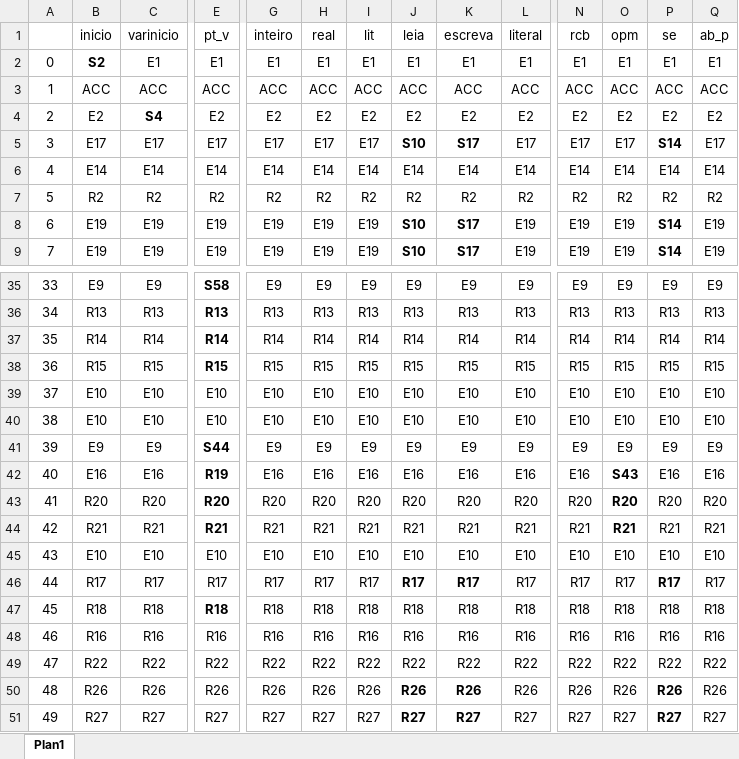
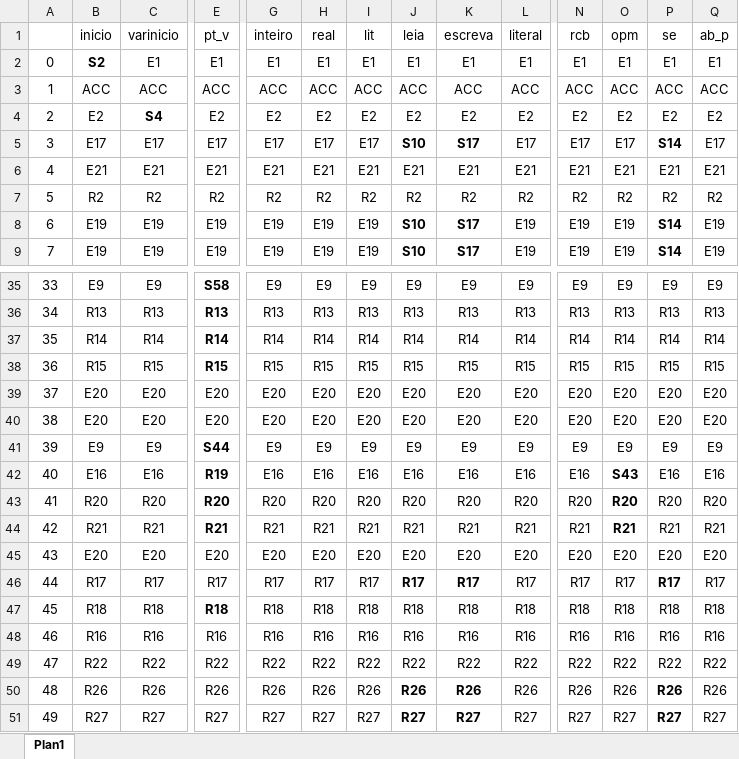
Before and after one commit to celsoguidojr/ProjetoCompilador, an Excel workbook: Main/bin/Debug/TabelaShiftReduce.xlsx, sheet Plan1, drawn as a sheet; only a part is shown, gaps mark what is left out; values as stored, in another font and other column widths than the file's, no borders; the diff covers the shown part only; the diff names each change by its address in the sheet, - before the commit and + after, or states it on an @@ line.

```diff
--- a/Main/bin/Debug/TabelaShiftReduce.xlsx (sheet Plan1)
+++ b/Main/bin/Debug/TabelaShiftReduce.xlsx (sheet Plan1)
-B6 (inicio): E14
+B6 (inicio): E21
-C6 (varinicio): E14
+C6 (varinicio): E21
-E6 (pt_v): E14
+E6 (pt_v): E21
-G6 (inteiro): E14
+G6 (inteiro): E21
-H6 (real): E14
+H6 (real): E21
-I6 (lit): E14
+I6 (lit): E21
-J6 (leia): E14
+J6 (leia): E21
-K6 (escreva): E14
+K6 (escreva): E21
-L6 (literal): E14
+L6 (literal): E21
-N6 (rcb): E14
+N6 (rcb): E21
-O6 (opm): E14
+O6 (opm): E21
-P6 (se): E14
+P6 (se): E21
-Q6 (ab_p): E14
+Q6 (ab_p): E21
-B39:B40 (inicio): E10
+B39:B40 (inicio): E20
-C39:C40 (varinicio): E10
+C39:C40 (varinicio): E20
-E39:E40 (pt_v): E10
+E39:E40 (pt_v): E20
-G39:G40 (inteiro): E10
+G39:G40 (inteiro): E20
-H39:H40 (real): E10
+H39:H40 (real): E20
-I39:I40 (lit): E10
+I39:I40 (lit): E20
-J39:J40 (leia): E10
+J39:J40 (leia): E20
-K39:K40 (escreva): E10
+K39:K40 (escreva): E20
-L39:L40 (literal): E10
+L39:L40 (literal): E20
-N39:N40 (rcb): E10
+N39:N40 (rcb): E20
-O39:O40 (opm): E10
+O39:O40 (opm): E20
-P39:P40 (se): E10
+P39:P40 (se): E20
-Q39:Q40 (ab_p): E10
+Q39:Q40 (ab_p): E20
-B45 (inicio): E10
+B45 (inicio): E20
-C45 (varinicio): E10
+C45 (varinicio): E20
-E45 (pt_v): E10
+E45 (pt_v): E20
-G45 (inteiro): E10
+G45 (inteiro): E20
-H45 (real): E10
+H45 (real): E20
-I45 (lit): E10
+I45 (lit): E20
-J45 (leia): E10
+J45 (leia): E20
-K45 (escreva): E10
+K45 (escreva): E20
-L45 (literal): E10
+L45 (literal): E20
-N45 (rcb): E10
+N45 (rcb): E20
-O45 (opm): E10
+O45 (opm): E20
-P45 (se): E10
+P45 (se): E20
-Q45 (ab_p): E10
+Q45 (ab_p): E20
```
Also changed, not shown: 68 edited cells elsewhere in this sheet, 15 other files.
